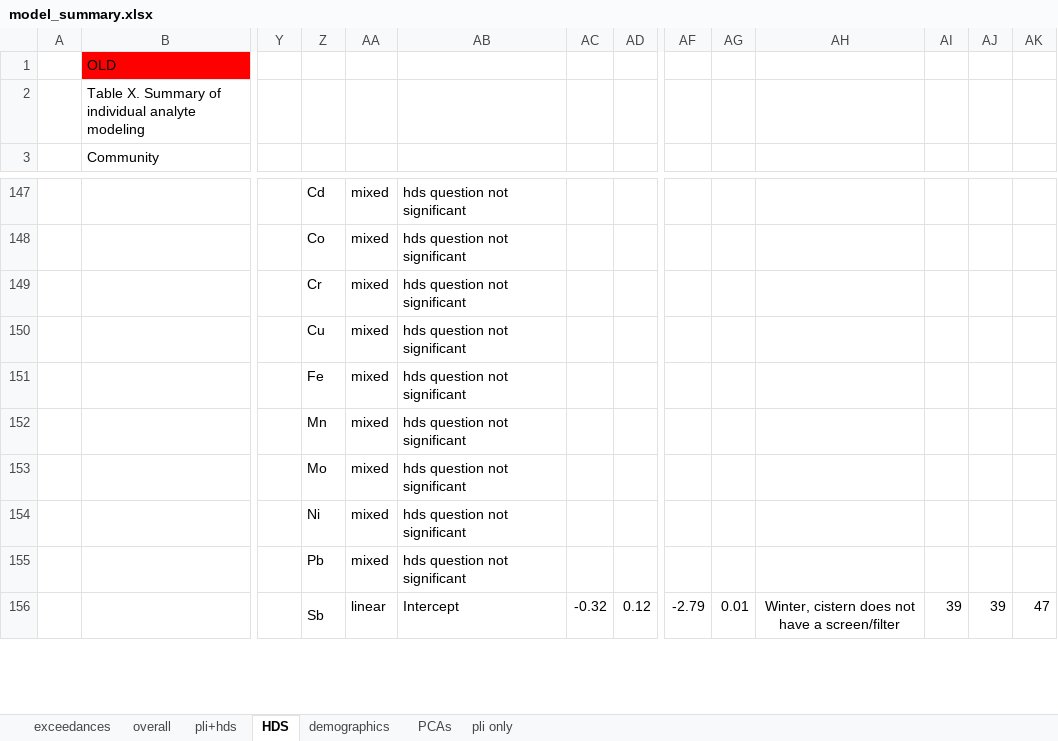
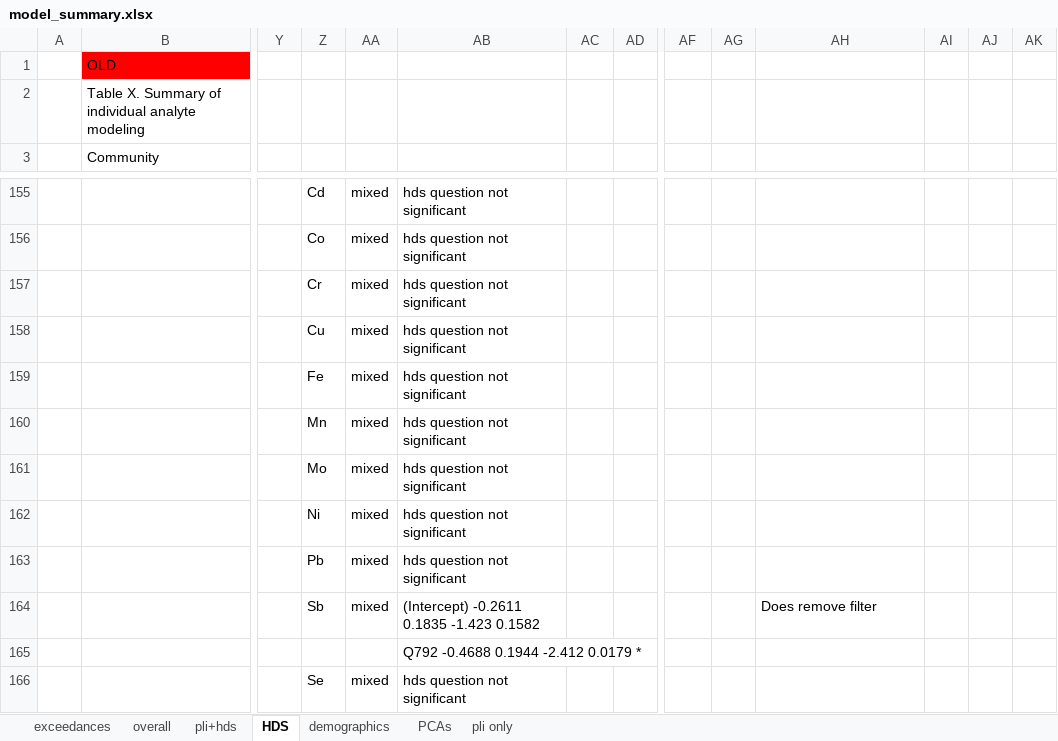
Before and after one commit to GChukwuonye/project-harvest, an Excel workbook: Figures/summaries_csvs/model_summary.xlsx, sheet HDS, drawn as a sheet; only a part is shown, gaps mark what is left out; values as stored, in another font and other column widths than the file's, no borders; removed rows and columns are numbered as before the commit, all else as after; rows hold the shown columns only; the diff covers the shown part only; the diff names each change by its address in the sheet, - before the commit and + after, or states it on an @@ line.

```diff
--- a/Figures/summaries_csvs/model_summary.xlsx (sheet HDS)
+++ b/Figures/summaries_csvs/model_summary.xlsx (sheet HDS)
-row 156:  |  |  | Sb | linear | Intercept | -0.32 | 0.12 | -2.79 | 0.01 | Winter, cistern does not have a screen/filter | 39 | 39 | 47
+row 164:  |  |  | Sb | mixed | (Intercept) -0.2611 0.1835 -1.423 0.1582 |  |  |  |  | Does remove filter
+row 165:  |  |  |  |  | Q792 -0.4688 0.1944 -2.412 0.0179 *
+row 166:  |  |  | Se | mixed | hds question not significant
```
Also changed, not shown: 72 added rows, 30 removed rows, 6 moved rows, 36 edited cells and merged cells elsewhere in this sheet, 4 other files.
